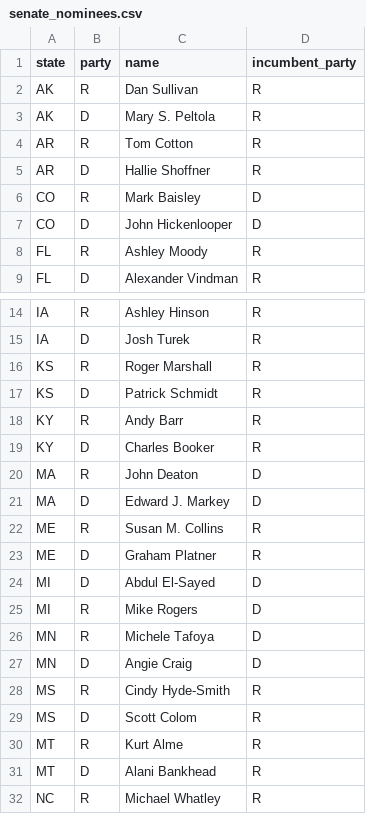
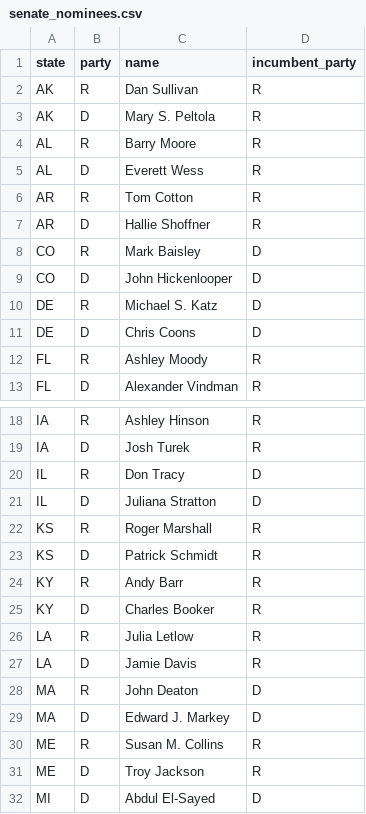
Before and after one commit to Sdlerm/2026midtetermelection_predictor_SQLPy, a CSV file: data/senate_nominees.csv, drawn as a sheet; only a part is shown, gaps mark what is left out; the shorter side is filled out with more unchanged rows; the diff covers the shown part only.

Commit message:
Expand state coverage to all 50 states and update Senate nominees for 2026 cycle
Add 29 new states to state_lean.csv with updated partisan lean values
for complete national coverage; add Senate nominees for AL, DE, IL, LA,
NJ, NM, OK, OR, RI, TN, WV, WY races; update ME-D nominee to Troy Jackson;
adjust SAFE_R/SAFE_D seat counts to 31/34; tune ECON_WEIGHT to 0.18,
APPROVAL_WEIGHT to 0.04; increase precision to 2 decimal places for
projected shares and lean baseline; fix Independent climate/approval
adjustment to return 0.0 instead of falling through.

```diff
--- a/data/senate_nominees.csv
+++ b/data/senate_nominees.csv
@@ -3,2 +3,4 @@ AK,R,Dan Sullivan,R
 AK,D,Mary S. Peltola,R
+AL,R,Barry Moore,R
+AL,D,Everett Wess,R
 AR,R,Tom Cotton,R
@@ -7,2 +9,4 @@ CO,R,Mark Baisley,D
 CO,D,John Hickenlooper,D
+DE,R,Michael S. Katz,D
+DE,D,Chris Coons,D
 FL,R,Ashley Moody,R
@@ -15,2 +19,4 @@ IA,R,Ashley Hinson,R
 IA,D,Josh Turek,R
+IL,R,Don Tracy,D
+IL,D,Juliana Stratton,D
 KS,R,Roger Marshall,R
@@ -19,2 +25,4 @@ KY,R,Andy Barr,R
 KY,D,Charles Booker,R
+LA,R,Julia Letlow,R
+LA,D,Jamie Davis,R
 MA,R,John Deaton,D
@@ -22,3 +30,3 @@ MA,D,Edward J. Markey,D
 ME,R,Susan M. Collins,R
-ME,D,Graham Platner,R
+ME,D,Troy Jackson	,R
 MI,D,Abdul El-Sayed,D
```
Also changed, not shown: 16 added rows elsewhere in this file, 2 other files.
